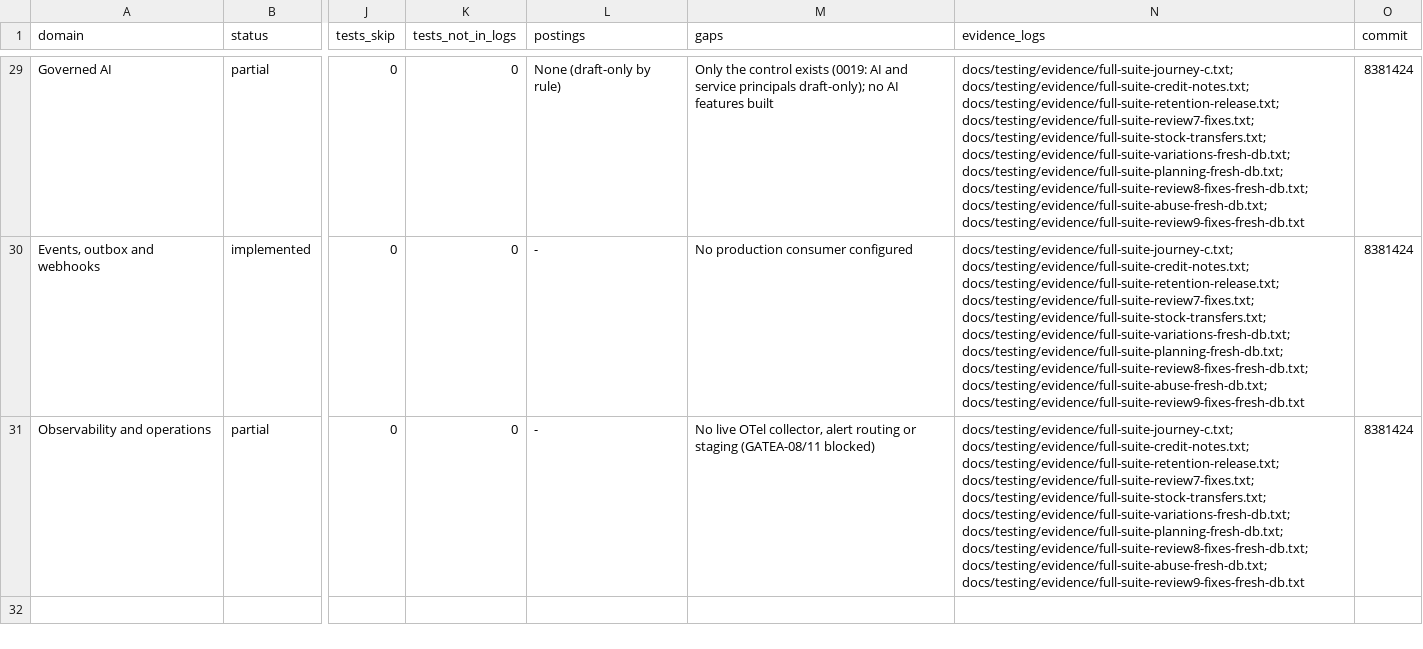
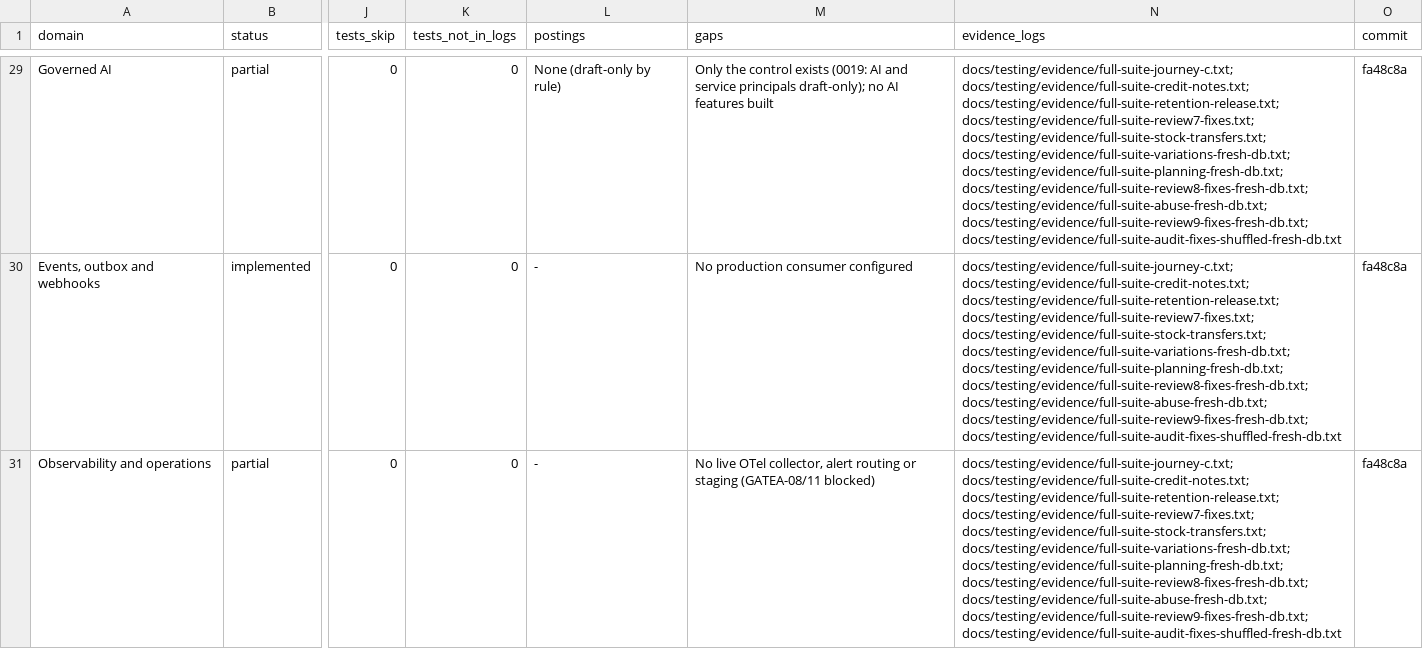
Before and after one commit to Egziu/Serk-construction, a CSV file: docs/release/FEATURE_EVIDENCE_MATRIX.csv, drawn as a sheet; only a part is shown, gaps mark what is left out; the diff covers the shown part only; the diff names each change by its address in the sheet, - before the commit and + after, or states it on an @@ line.

```diff
--- a/docs/release/FEATURE_EVIDENCE_MATRIX.csv
+++ b/docs/release/FEATURE_EVIDENCE_MATRIX.csv
-N29:N31 (evidence_logs): …docs/testing/evidence/full-suite-review8-fixes-fresh-db.txt; docs/testing/evidence/full-suite-abuse-fresh-db.txt; docs/testing/evidence/full-suite-review9-fixes-fresh-db.txt
+N29:N31 (evidence_logs): …docs/testing/evidence/full-suite-review8-fixes-fresh-db.txt; docs/testing/evidence/full-suite-abuse-fresh-db.txt; docs/testing/evidence/full-suite-review9-fixes-fresh-db.txt; docs/testing/evidence/full-suite-audit-fixes-shuffled-fresh-db.txt
-O29:O31 (commit): 8381424
+O29:O31 (commit): fa48c8a
```
Also changed, not shown: 54 edited cells elsewhere in this file, docs/release/SERK_Production_Release_Gate_Checklist.csv, 40 other files.
